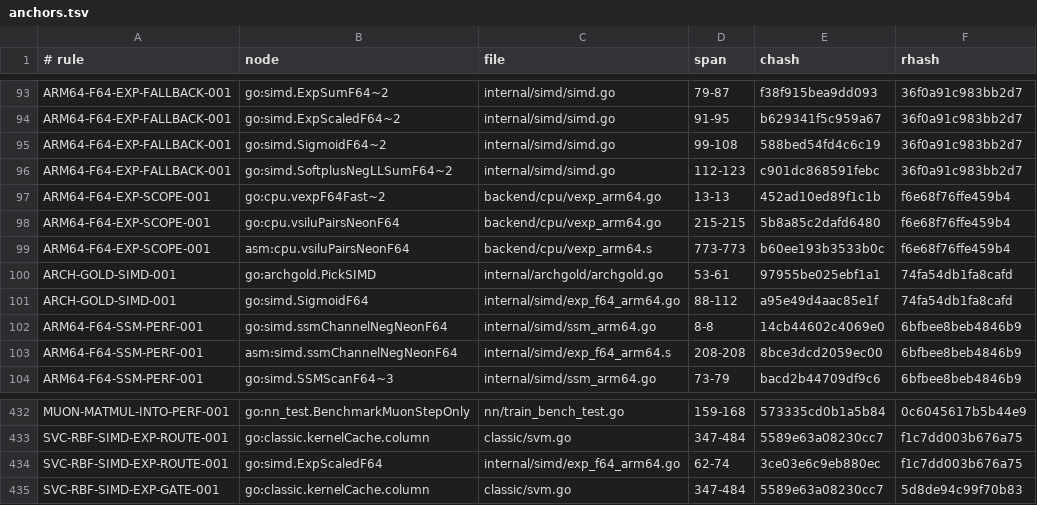
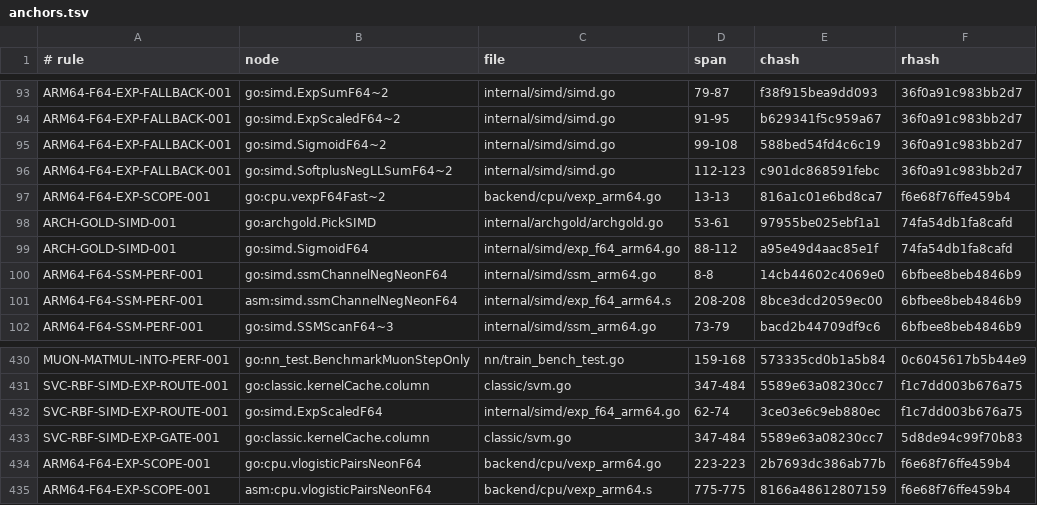
Before and after one commit to jxsl13/goai, a TSV file: .spectackle/anchors.tsv, drawn as a sheet; only a part is shown, gaps mark what is left out.

```diff
--- a/.spectackle/anchors.tsv
+++ b/.spectackle/anchors.tsv
@@ -96,5 +96,3 @@ ARM64-F64-EXP-FALLBACK-001	go:simd.SigmoidF64~2	internal/simd/simd.go	99-108	588
 ARM64-F64-EXP-FALLBACK-001	go:simd.SoftplusNegLLSumF64~2	internal/simd/simd.go	112-123	c901dc868591febc	36f0a91c983bb2d7
-ARM64-F64-EXP-SCOPE-001	go:cpu.vexpF64Fast~2	backend/cpu/vexp_arm64.go	13-13	452ad10ed89f1c1b	f6e68f76ffe459b4
-ARM64-F64-EXP-SCOPE-001	go:cpu.vsiluPairsNeonF64	backend/cpu/vexp_arm64.go	215-215	5b8a85c2dafd6480	f6e68f76ffe459b4
-ARM64-F64-EXP-SCOPE-001	asm:cpu.vsiluPairsNeonF64	backend/cpu/vexp_arm64.s	773-773	b60ee193b3533b0c	f6e68f76ffe459b4
+ARM64-F64-EXP-SCOPE-001	go:cpu.vexpF64Fast~2	backend/cpu/vexp_arm64.go	13-13	816a1c01e6bd8ca7	f6e68f76ffe459b4
 ARCH-GOLD-SIMD-001	go:archgold.PickSIMD	internal/archgold/archgold.go	53-61	97955be025ebf1a1	74fa54db1fa8cafd
@@ -435 +433,3 @@ SVC-RBF-SIMD-EXP-ROUTE-001	go:simd.ExpScaledF64	internal/simd/exp_f64_arm64.go	6
 SVC-RBF-SIMD-EXP-GATE-001	go:classic.kernelCache.column	classic/svm.go	347-484	5589e63a08230cc7	5d8de94c99f70b83
+ARM64-F64-EXP-SCOPE-001	go:cpu.vlogisticPairsNeonF64	backend/cpu/vexp_arm64.go	223-223	2b7693dc386ab77b	f6e68f76ffe459b4
+ARM64-F64-EXP-SCOPE-001	asm:cpu.vlogisticPairsNeonF64	backend/cpu/vexp_arm64.s	775-775	8166a48612807159	f6e68f76ffe459b4
```
Also changed, not shown: 3 other files.
